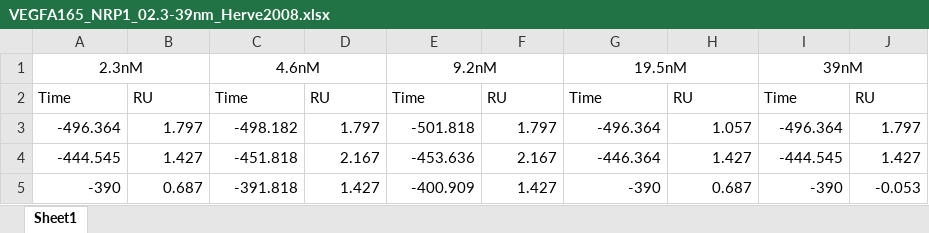
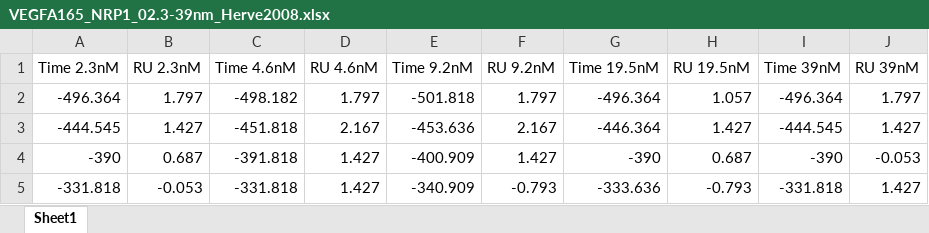
Before and after one commit to YunjeongLee/meta-analysis-for-VEGF-signaling, an Excel workbook: data/VEGFA165_NRP1_02.3-39nm_Herve2008.xlsx, sheet Sheet1, drawn as a sheet; only a part is shown; the shorter side is filled out with more unchanged rows; values as stored, in another font and other column widths than the file's, no borders; charts and pictures not drawn; removed rows and columns are numbered as before the commit, all else as after; the diff names each change by its address in the sheet, - before the commit and + after, or states it on an @@ line.

```diff
--- a/data/VEGFA165_NRP1_02.3-39nm_Herve2008.xlsx (sheet Sheet1)
+++ b/data/VEGFA165_NRP1_02.3-39nm_Herve2008.xlsx (sheet Sheet1)
-row 1: 2.3nM |  | 4.6nM |  | 9.2nM |  | 19.5nM |  | 39nM
-row 2: Time | RU | Time | RU | Time | RU | Time | RU | Time | RU
+row 1: Time 2.3nM | RU 2.3nM | Time 4.6nM | RU 4.6nM | Time 9.2nM | RU 9.2nM | Time 19.5nM | RU 19.5nM | Time 39nM | RU 39nM
```
Also changed, not shown: charts or pictures, data/VEGFA165_NRP1_0.5-8nM_Lu2023.xlsx, 2 other files.
